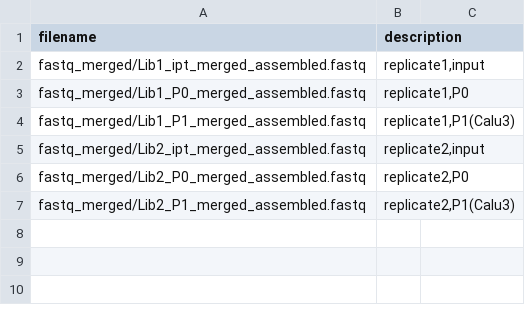
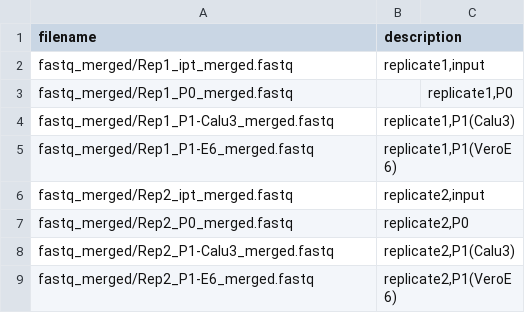
Before and after one commit to nicwulab/SARS2_FP_DMS, a TSV file: doc/filename_merged_fastq.tsv, drawn as a sheet.

Commit message:
update filenames for merged fastq files

```diff
--- a/doc/filename_merged_fastq.tsv
+++ b/doc/filename_merged_fastq.tsv
@@ -1,7 +1,9 @@
 filename	description
-fastq_merged/Lib1_ipt_merged_assembled.fastq	replicate1,input
-fastq_merged/Lib1_P0_merged_assembled.fastq	replicate1,P0
-fastq_merged/Lib1_P1_merged_assembled.fastq	replicate1,P1(Calu3)
-fastq_merged/Lib2_ipt_merged_assembled.fastq	replicate2,input
-fastq_merged/Lib2_P0_merged_assembled.fastq	replicate2,P0
-fastq_merged/Lib2_P1_merged_assembled.fastq	replicate2,P1(Calu3)
+fastq_merged/Rep1_ipt_merged.fastq	replicate1,input
+fastq_merged/Rep1_P0_merged.fastq		replicate1,P0
+fastq_merged/Rep1_P1-Calu3_merged.fastq	replicate1,P1(Calu3)
+fastq_merged/Rep1_P1-E6_merged.fastq	replicate1,P1(VeroE6)
+fastq_merged/Rep2_ipt_merged.fastq	replicate2,input
+fastq_merged/Rep2_P0_merged.fastq	replicate2,P0
+fastq_merged/Rep2_P1-Calu3_merged.fastq	replicate2,P1(Calu3)
+fastq_merged/Rep2_P1-E6_merged.fastq	replicate2,P1(VeroE6)
```
